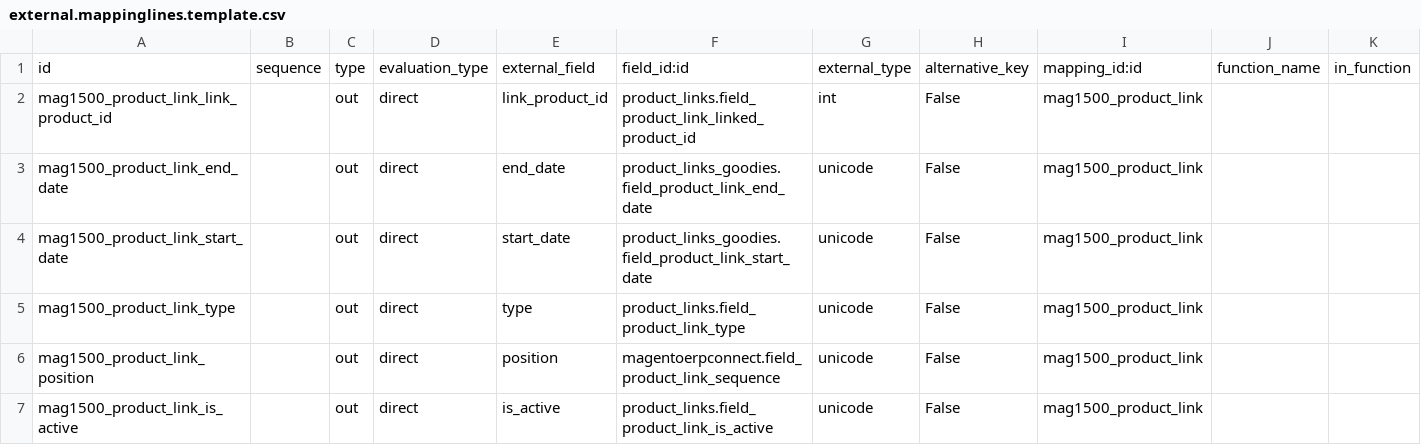
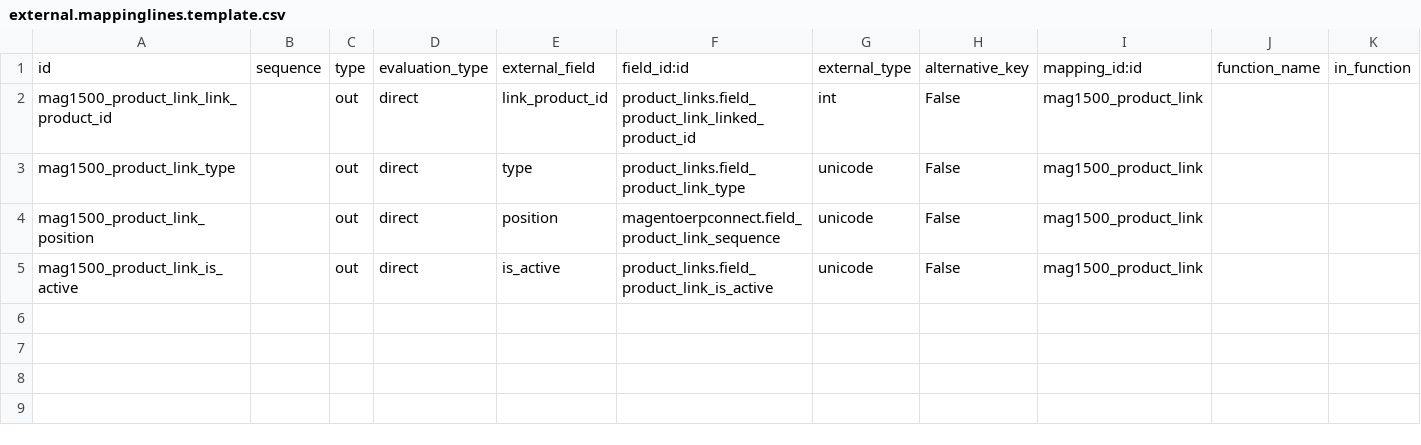
Before and after one commit to OCA/connector-magento, a CSV file: magentoerpconnect/settings/1.5.0.0/product.link/external.mappinglines.template.csv, drawn as a sheet; only a part is shown; rows hold the shown columns only; the diff names each change by its address in the sheet, - before the commit and + after, or states it on an @@ line.

Commit message:
[FIX] remove mapping line for product goodies

```diff
--- a/magentoerpconnect/settings/1.5.0.0/product.link/external.mappinglines.template.csv
+++ b/magentoerpconnect/settings/1.5.0.0/product.link/external.mappinglines.template.csv
-row 3: mag1500_product_link_end_date |  | out | direct | end_date | product_links_goodies.field_product_link_end_date | unicode | False | mag1500_product_link
-row 4: mag1500_product_link_start_date |  | out | direct | start_date | product_links_goodies.field_product_link_start_date | unicode | False | mag1500_product_link
```
